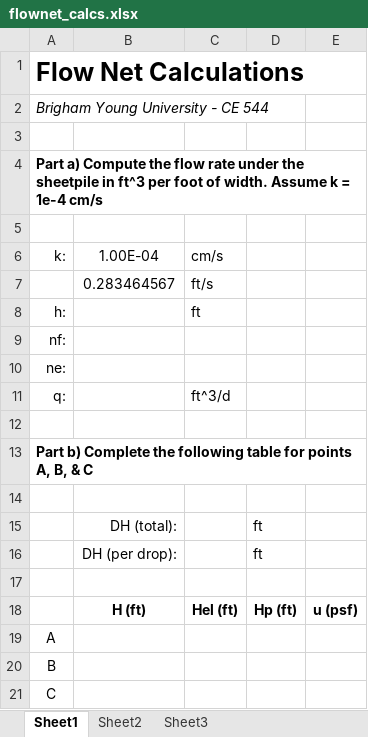
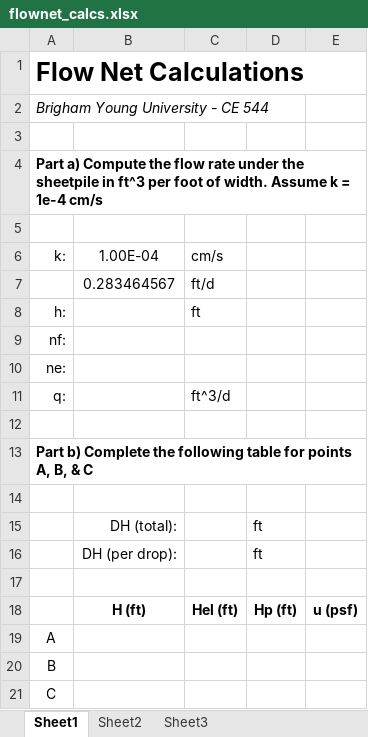
Before and after one commit to njones61/ce544, an Excel workbook: docs/unit1/04_flownets/flownet_calcs.xlsx, sheet Sheet1, drawn as a sheet; values as stored, in another font and other column widths than the file's, no borders; charts and pictures not drawn; the diff names each change by its address in the sheet, - before the commit and + after, or states it on an @@ line.

Commit message:
fixed some broken links and typos

```diff
--- a/docs/unit1/04_flownets/flownet_calcs.xlsx (sheet Sheet1)
+++ b/docs/unit1/04_flownets/flownet_calcs.xlsx (sheet Sheet1)
-C7: ft/s
+C7: ft/d
```
Also changed, not shown: docs/unit1/04_flownets/flownet_calcs_KEY.xlsx, 6 other files.
